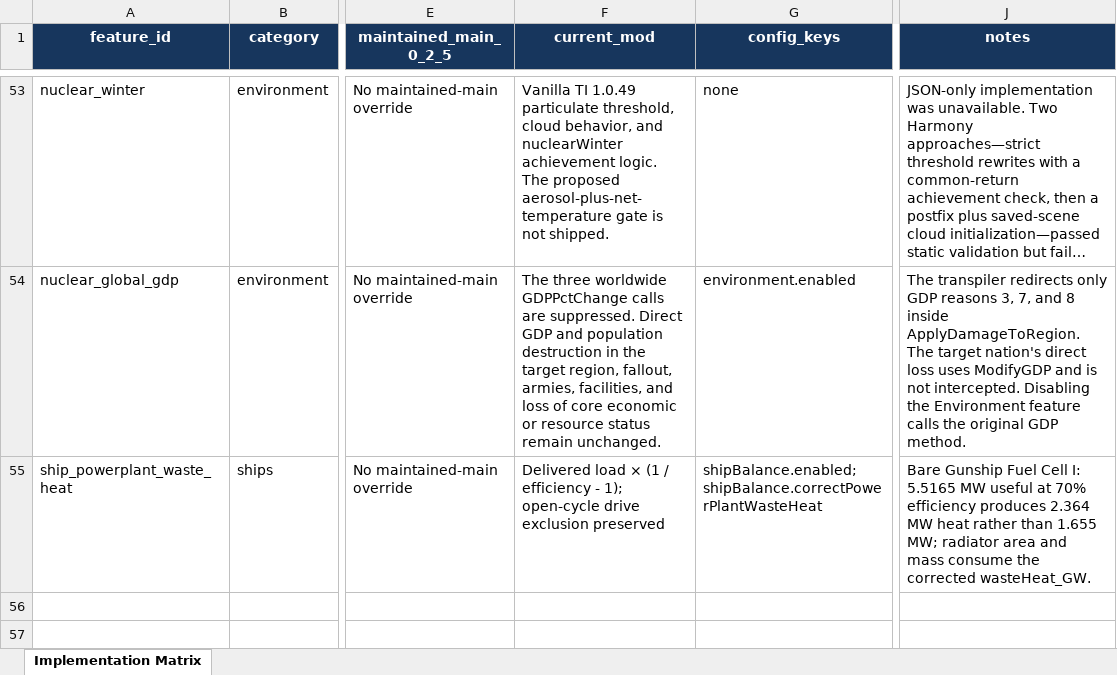
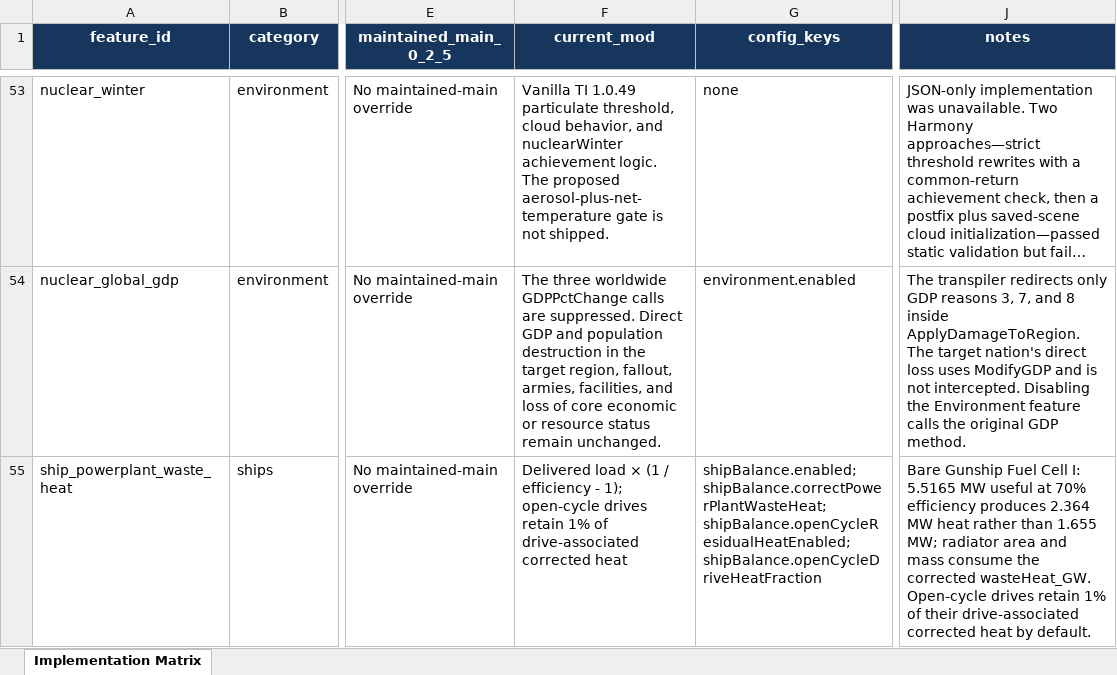
Before and after one commit to AndersonHK/TI-Economic-Equalization-Overhaul, an Excel workbook: docs/current-implementation-matrix.xlsx, sheet Implementation Matrix, drawn as a sheet; only a part is shown, gaps mark what is left out; long unchanged cells end in …; values as stored, in another font and other column widths than the file's, no borders; table styles not drawn; the diff covers the shown part only; the diff names each change by its address in the sheet, - before the commit and + after, or states it on an @@ line.

Commit message:
Ship Refactor Part 1

```diff
--- a/docs/current-implementation-matrix.xlsx (sheet Implementation Matrix)
+++ b/docs/current-implementation-matrix.xlsx (sheet Implementation Matrix)
-F55 (current_mod): …1); open-cycle drive exclusion preserved
+F55 (current_mod): …1); open-cycle drives retain 1% of drive-associated corrected heat
-G55 (config_keys): shipBalance.enabled;shipBalance.correctPowerPlantWasteHeat
+G55 (config_keys): shipBalance.enabled;shipBalance.correctPowerPlantWasteHeat;shipBalance.openCycleResidualHeatEnabled;shipBalance.openCycleDriveHeatFraction
-J55 (notes): …corrected wasteHeat_GW.
+J55 (notes): …corrected wasteHeat_GW. Open-cycle drives retain 1% of their drive-associated corrected heat by default.
```
Also changed, not shown: 1 added row elsewhere in this sheet, 20 other files.
